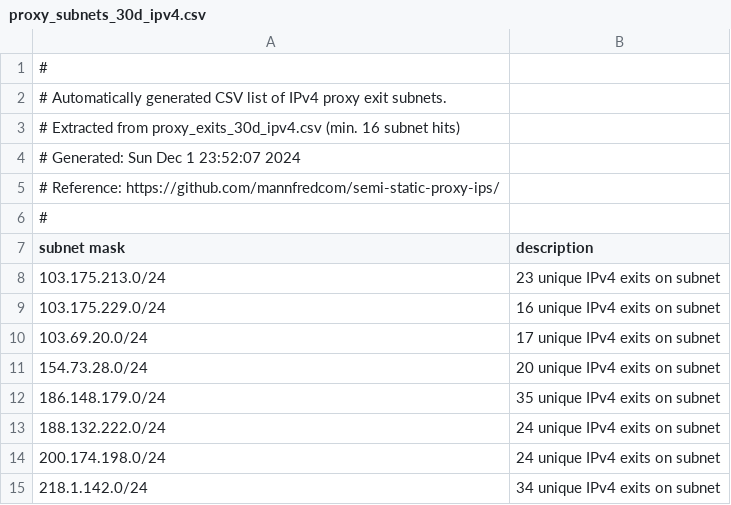
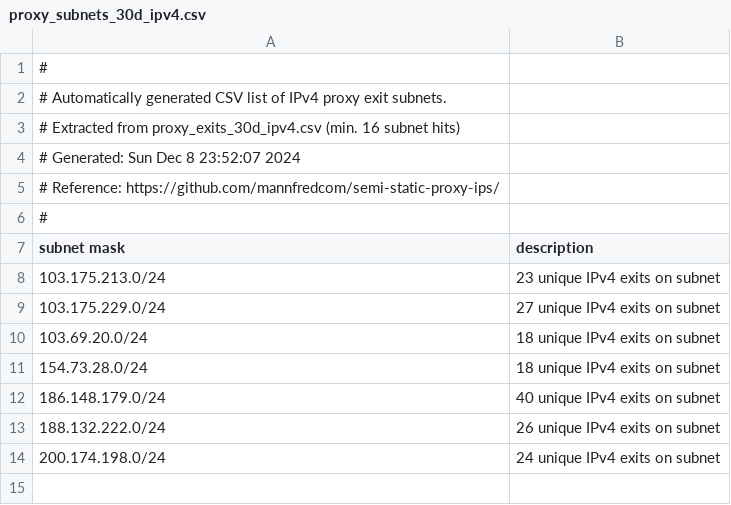
Before and after one commit to mannfredcom/semi-static-proxy-ips, a CSV file: proxy_subnets_30d_ipv4.csv, drawn as a sheet.

```diff
--- a/proxy_subnets_30d_ipv4.csv
+++ b/proxy_subnets_30d_ipv4.csv
@@ -3,3 +3,3 @@
 # Extracted from proxy_exits_30d_ipv4.csv (min. 16 subnet hits)
-# Generated: Sun Dec  1 23:52:07 2024
+# Generated: Sun Dec  8 23:52:07 2024
 # Reference: https://github.com/mannfredcom/semi-static-proxy-ips/
@@ -8,8 +8,7 @@ subnet mask,description
 103.175.213.0/24,23 unique IPv4 exits on subnet
-103.175.229.0/24,16 unique IPv4 exits on subnet
-103.69.20.0/24,17 unique IPv4 exits on subnet
-154.73.28.0/24,20 unique IPv4 exits on subnet
-186.148.179.0/24,35 unique IPv4 exits on subnet
-188.132.222.0/24,24 unique IPv4 exits on subnet
+103.175.229.0/24,27 unique IPv4 exits on subnet
+103.69.20.0/24,18 unique IPv4 exits on subnet
+154.73.28.0/24,18 unique IPv4 exits on subnet
+186.148.179.0/24,40 unique IPv4 exits on subnet
+188.132.222.0/24,26 unique IPv4 exits on subnet
 200.174.198.0/24,24 unique IPv4 exits on subnet
-218.1.142.0/24,34 unique IPv4 exits on subnet
```
Also changed, not shown: proxy_exits_7d_ipv4.csv, proxy_subnets_30d_ipv6.csv, 8 other files.
